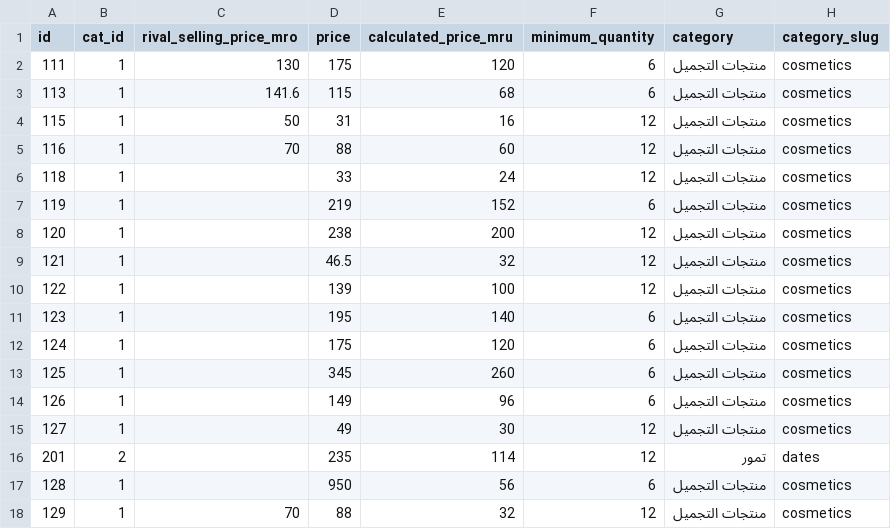
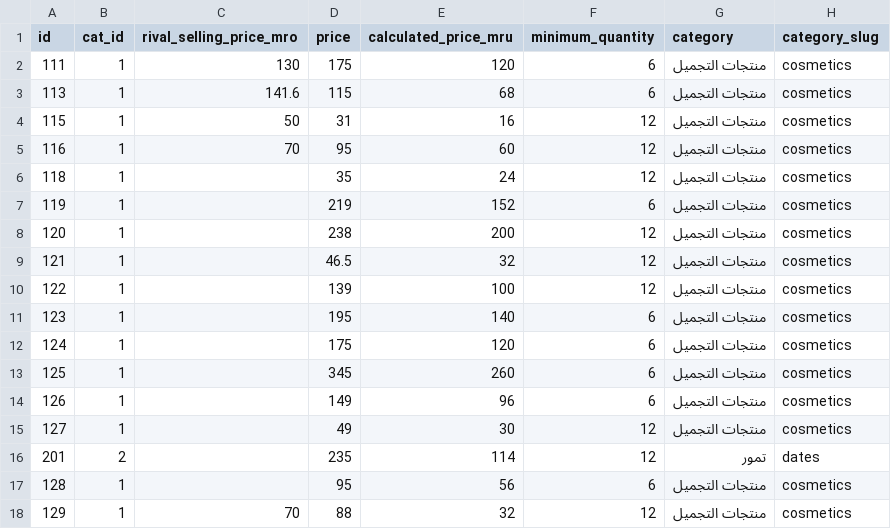
Before and after one commit to moolsbytheway/bazarcasa.ma, a CSV file: products/current.csv, drawn as a sheet; only a part is shown; the diff names each change by its address in the sheet, - before the commit and + after, or states it on an @@ line.

Commit message:
deploying existing

```diff
--- a/products/current.csv
+++ b/products/current.csv
-D5 (price): 88
+D5 (price): 95
-D6 (price): 33
+D6 (price): 35
-D17 (price): 950
+D17 (price): 95
```
